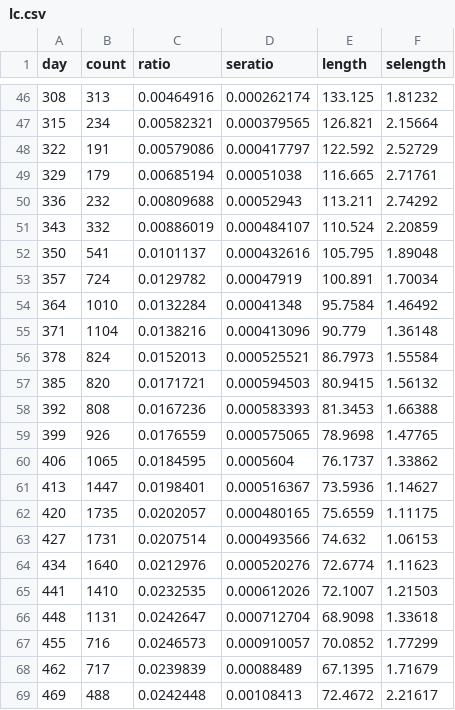
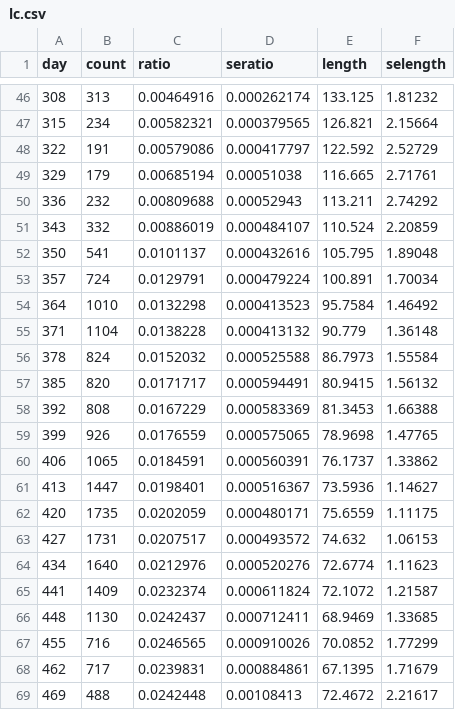
Before and after one commit to bisop-repo/vyvanuti3, a CSV file: v3/ProxyBA12/lc.csv, drawn as a sheet; only a part is shown, gaps mark what is left out; the diff covers the shown part only.

```diff
--- a/v3/ProxyBA12/lc.csv
+++ b/v3/ProxyBA12/lc.csv
@@ -52,18 +52,18 @@ day,count, ratio,seratio,length,selength
 350,541,0.0101137,0.000432616,105.795,1.89048
-357,724,0.0129782,0.00047919,100.891,1.70034
-364,1010,0.0132284,0.00041348,95.7584,1.46492
-371,1104,0.0138216,0.000413096,90.779,1.36148
-378,824,0.0152013,0.000525521,86.7973,1.55584
-385,820,0.0171721,0.000594503,80.9415,1.56132
-392,808,0.0167236,0.000583393,81.3453,1.66388
+357,724,0.0129791,0.000479224,100.891,1.70034
+364,1010,0.0132298,0.000413523,95.7584,1.46492
+371,1104,0.0138228,0.000413132,90.779,1.36148
+378,824,0.0152032,0.000525588,86.7973,1.55584
+385,820,0.0171717,0.000594491,80.9415,1.56132
+392,808,0.0167229,0.000583369,81.3453,1.66388
 399,926,0.0176559,0.000575065,78.9698,1.47765
-406,1065,0.0184595,0.0005604,76.1737,1.33862
+406,1065,0.0184591,0.000560391,76.1737,1.33862
 413,1447,0.0198401,0.000516367,73.5936,1.14627
-420,1735,0.0202057,0.000480165,75.6559,1.11175
-427,1731,0.0207514,0.000493566,74.632,1.06153
+420,1735,0.0202059,0.000480171,75.6559,1.11175
+427,1731,0.0207517,0.000493572,74.632,1.06153
 434,1640,0.0212976,0.000520276,72.6774,1.11623
-441,1410,0.0232535,0.000612026,72.1007,1.21503
-448,1131,0.0242647,0.000712704,68.9098,1.33618
-455,716,0.0246573,0.000910057,70.0852,1.77299
-462,717,0.0239839,0.00088489,67.1395,1.71679
+441,1409,0.0232374,0.000611824,72.1072,1.21587
+448,1130,0.0242437,0.000712411,68.9469,1.33685
+455,716,0.0246565,0.000910026,70.0852,1.77299
+462,717,0.0239831,0.000884861,67.1395,1.71679
 469,488,0.0242448,0.00108413,72.4672,2.21617
```
Also changed, not shown: 34 edited cells elsewhere in this file, 27 other files.
